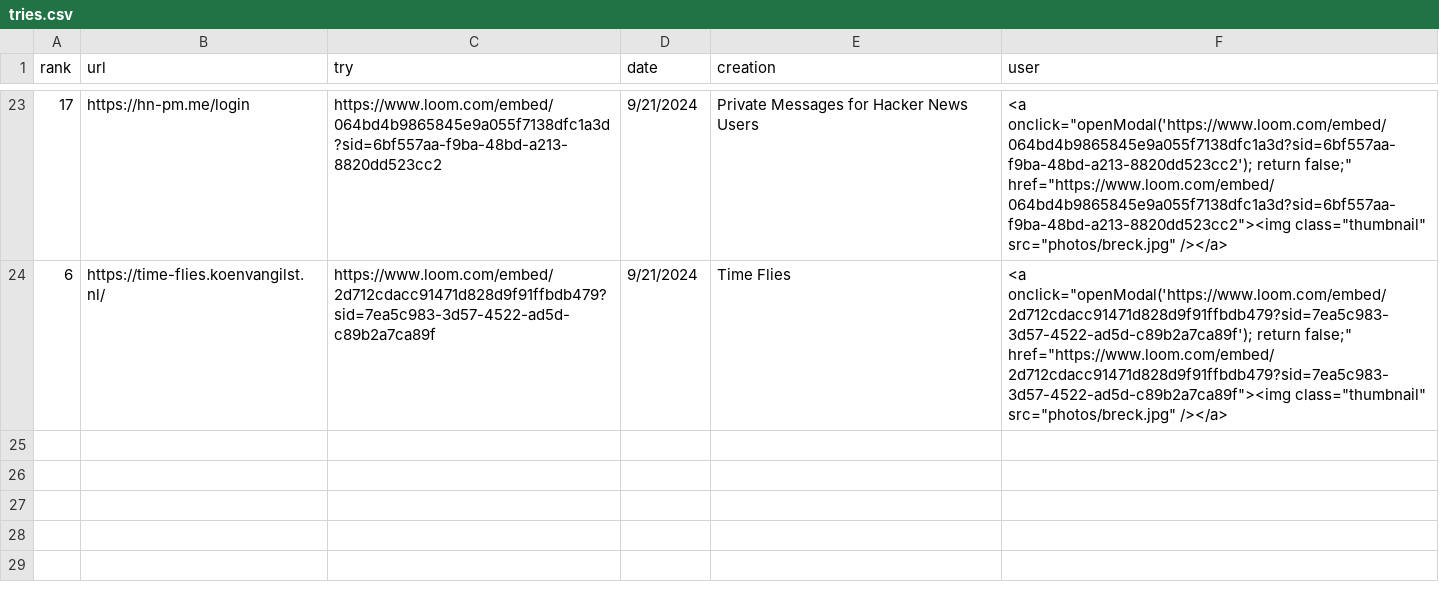
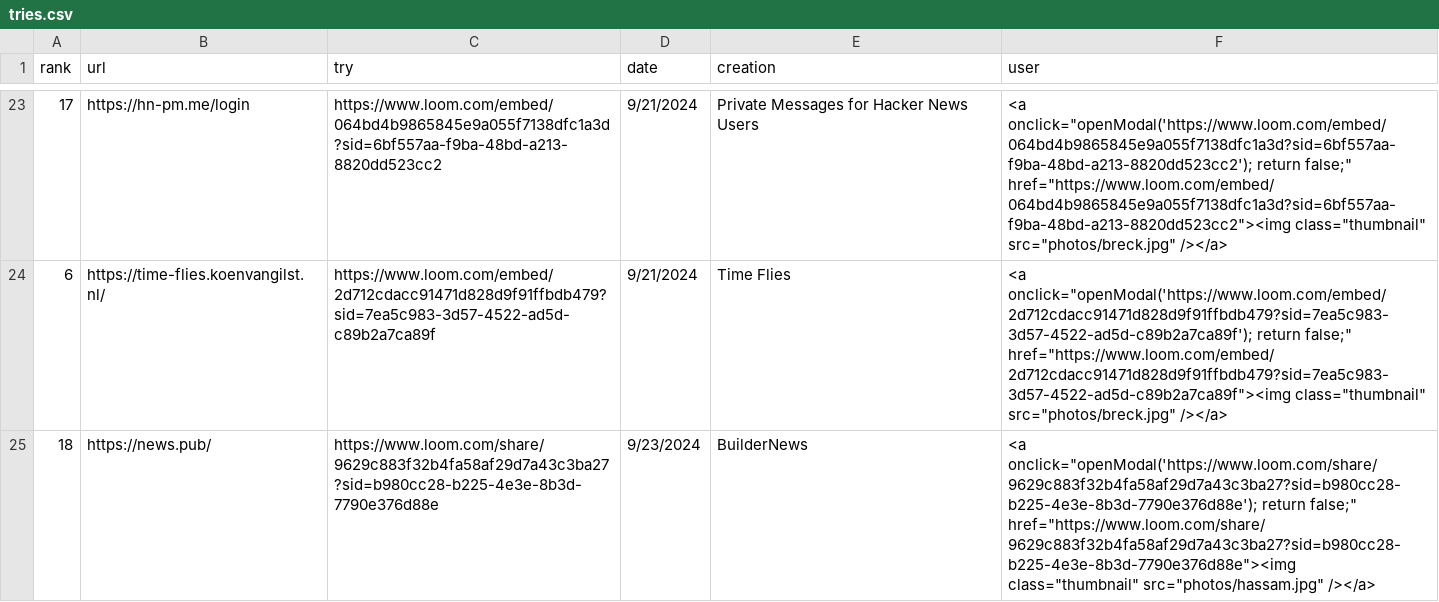
Before and after one commit to breck7/news.pub, a CSV file: tries.csv, drawn as a sheet; only a part is shown, gaps mark what is left out.

```diff
--- a/tries.csv
+++ b/tries.csv
@@ -24 +24,2 @@ rank,url,try,date,creation,user
 6,https://time-flies.koenvangilst.nl/,https://www.loom.com/embed/2d712cdacc91471d828d9f91ffbdb479?sid=7ea5c983-3d57-4522-ad5d-c89b2a7ca89f,9/21/2024,Time Flies,<a onclick="openModal('https://www.loom.com/embed/2d712cdacc91471d828d9f91ffbdb479?sid=7ea5c983-3d57-4522-ad5d-c89b2a7ca89f'); return false;" href="https://www.loom.com/embed/2d712cdacc91471d828d9f91ffbdb479?sid=7ea5c983-3d57-4522-ad5d-c89b2a7ca89f"><img class="thumbnail" src="photos/breck.jpg" /></a>
+18,https://news.pub/,https://www.loom.com/share/9629c883f32b4fa58af29d7a43c3ba27?sid=b980cc28-b225-4e3e-8b3d-7790e376d88e,9/23/2024,BuilderNews,<a onclick="openModal('https://www.loom.com/share/9629c883f32b4fa58af29d7a43c3ba27?sid=b980cc28-b225-4e3e-8b3d-7790e376d88e'); return false;" href="https://www.loom.com/share/9629c883f32b4fa58af29d7a43c3ba27?sid=b980cc28-b225-4e3e-8b3d-7790e376d88e"><img class="thumbnail" src="photos/hassam.jpg" /></a>
```
Also changed, not shown: tries.tsv, 4 other files.
